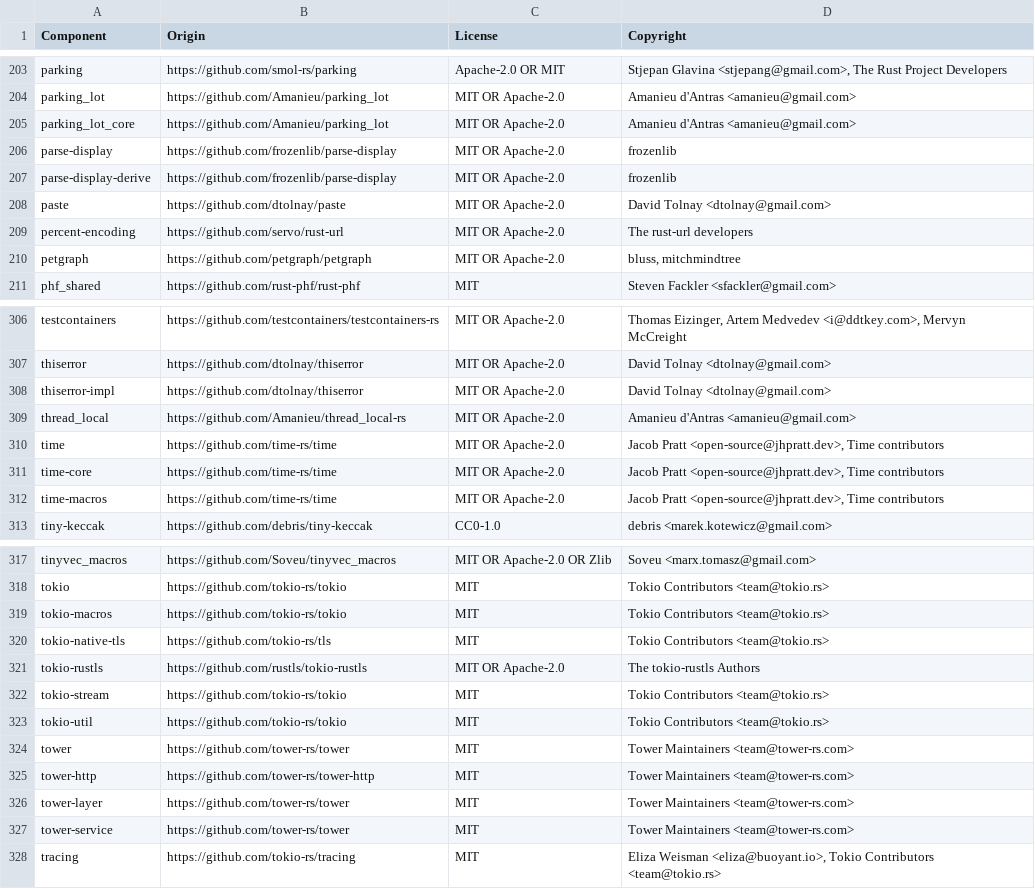
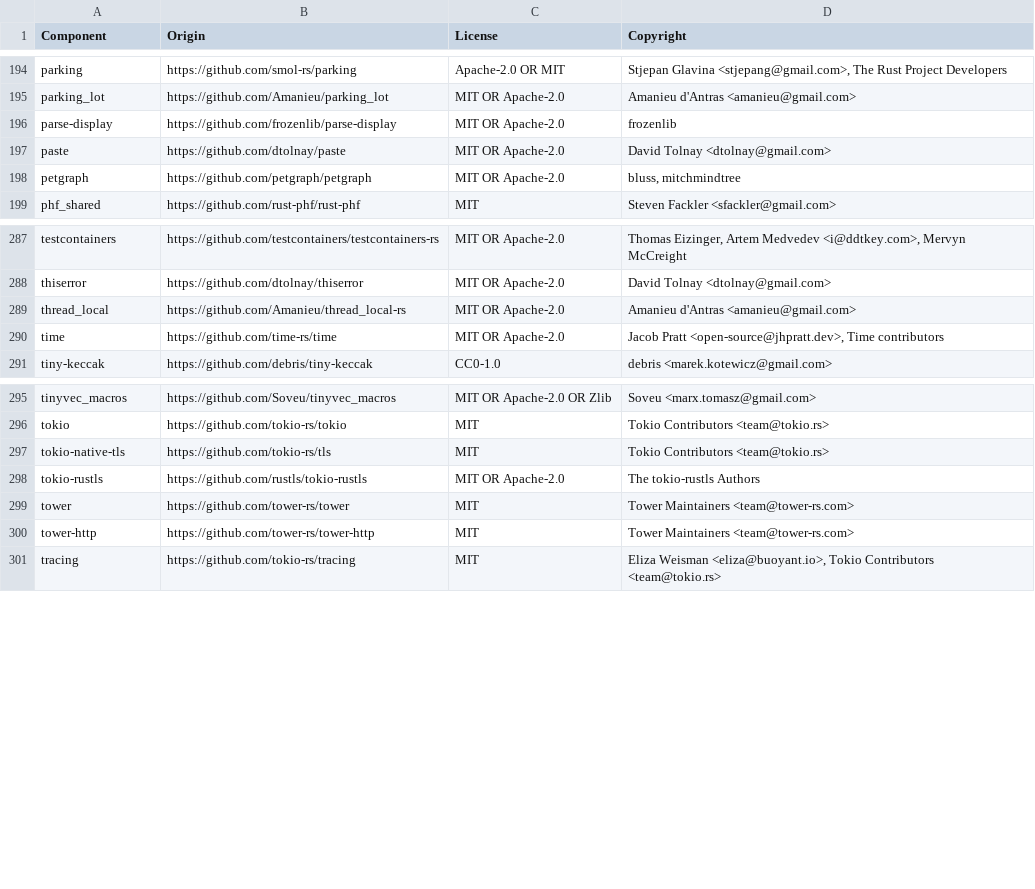
Before and after one commit to DataDog/dd-trace-rs, a CSV file: LICENSE-3rdparty.csv, drawn as a sheet; only a part is shown, gaps mark what is left out; the diff covers the shown part only.

Commit message:
Update LICENSE-3rdparty.csv and fix openssl-macros license tool configuration

```diff
--- a/LICENSE-3rdparty.csv
+++ b/LICENSE-3rdparty.csv
@@ -204,7 +195,4 @@ parking,https://github.com/smol-rs/parking,Apache-2.0 OR MIT,"Stjepan Glavina <s
 parking_lot,https://github.com/Amanieu/parking_lot,MIT OR Apache-2.0,Amanieu d'Antras <amanieu@gmail.com>
-parking_lot_core,https://github.com/Amanieu/parking_lot,MIT OR Apache-2.0,Amanieu d'Antras <amanieu@gmail.com>
 parse-display,https://github.com/frozenlib/parse-display,MIT OR Apache-2.0,frozenlib
-parse-display-derive,https://github.com/frozenlib/parse-display,MIT OR Apache-2.0,frozenlib
 paste,https://github.com/dtolnay/paste,MIT OR Apache-2.0,David Tolnay <dtolnay@gmail.com>
-percent-encoding,https://github.com/servo/rust-url,MIT OR Apache-2.0,The rust-url developers
 petgraph,https://github.com/petgraph/petgraph,MIT OR Apache-2.0,"bluss, mitchmindtree"
@@ -307,7 +288,4 @@ testcontainers,https://github.com/testcontainers/testcontainers-rs,MIT OR Apache
 thiserror,https://github.com/dtolnay/thiserror,MIT OR Apache-2.0,David Tolnay <dtolnay@gmail.com>
-thiserror-impl,https://github.com/dtolnay/thiserror,MIT OR Apache-2.0,David Tolnay <dtolnay@gmail.com>
 thread_local,https://github.com/Amanieu/thread_local-rs,MIT OR Apache-2.0,Amanieu d'Antras <amanieu@gmail.com>
 time,https://github.com/time-rs/time,MIT OR Apache-2.0,"Jacob Pratt <open-source@jhpratt.dev>, Time contributors"
-time-core,https://github.com/time-rs/time,MIT OR Apache-2.0,"Jacob Pratt <open-source@jhpratt.dev>, Time contributors"
-time-macros,https://github.com/time-rs/time,MIT OR Apache-2.0,"Jacob Pratt <open-source@jhpratt.dev>, Time contributors"
 tiny-keccak,https://github.com/debris/tiny-keccak,CC0-1.0,debris <marek.kotewicz@gmail.com>
@@ -318,11 +296,6 @@ tinyvec_macros,https://github.com/Soveu/tinyvec_macros,MIT OR Apache-2.0 OR Zlib
 tokio,https://github.com/tokio-rs/tokio,MIT,Tokio Contributors <team@tokio.rs>
-tokio-macros,https://github.com/tokio-rs/tokio,MIT,Tokio Contributors <team@tokio.rs>
 tokio-native-tls,https://github.com/tokio-rs/tls,MIT,Tokio Contributors <team@tokio.rs>
 tokio-rustls,https://github.com/rustls/tokio-rustls,MIT OR Apache-2.0,The tokio-rustls Authors
-tokio-stream,https://github.com/tokio-rs/tokio,MIT,Tokio Contributors <team@tokio.rs>
-tokio-util,https://github.com/tokio-rs/tokio,MIT,Tokio Contributors <team@tokio.rs>
 tower,https://github.com/tower-rs/tower,MIT,Tower Maintainers <team@tower-rs.com>
 tower-http,https://github.com/tower-rs/tower-http,MIT,Tower Maintainers <team@tower-rs.com>
-tower-layer,https://github.com/tower-rs/tower,MIT,Tower Maintainers <team@tower-rs.com>
-tower-service,https://github.com/tower-rs/tower,MIT,Tower Maintainers <team@tower-rs.com>
 tracing,https://github.com/tokio-rs/tracing,MIT,"Eliza Weisman <eliza@buoyant.io>, Tokio Contributors <team@tokio.rs>"
```
Also changed, not shown: 37 removed rows elsewhere in this file.
